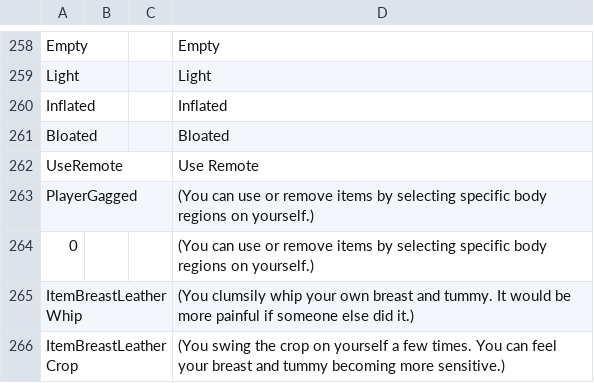
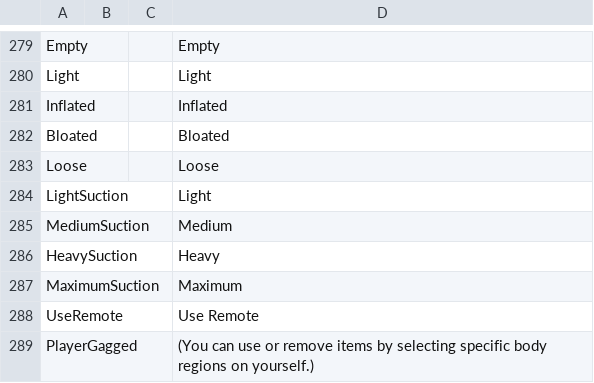
Before and after one commit to FeuertinKira/Bondage-College, a CSV file: BondageClub/Screens/Character/Player/Dialog_Player.csv, drawn as a sheet; only a part is shown, gaps mark what is left out; the shorter side is filled out with more unchanged rows; the diff covers the shown part only.

```diff
--- a/BondageClub/Screens/Character/Player/Dialog_Player.csv
+++ b/BondageClub/Screens/Character/Player/Dialog_Player.csv
@@ -261,2 +282,7 @@ Inflated,,,Inflated
 Bloated,,,Bloated
+Loose,,,Loose
+LightSuction,,,Light
+MediumSuction,,,Medium
+HeavySuction,,,Heavy
+MaximumSuction,,,Maximum
 UseRemote,,,Use Remote
```
Also changed, not shown: 21 added rows elsewhere in this file, BondageClub/Assets/Female3DCG/Female3DCG.csv, 17 other files.
